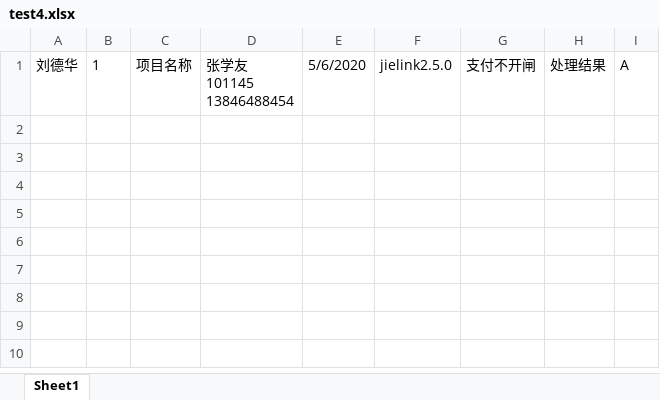
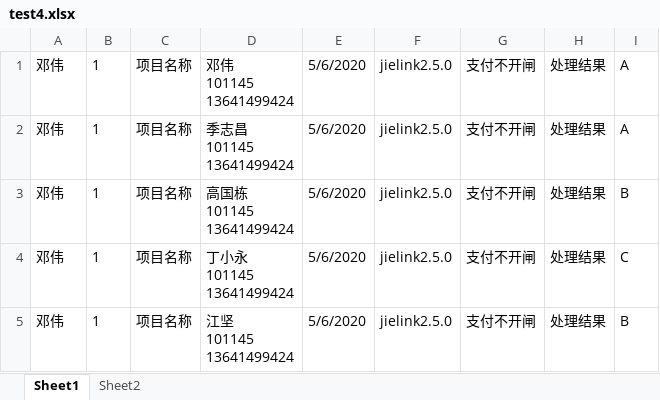
Before and after one commit to Glory-of-Kings/ExcelDataAnalysis, an Excel workbook: ExcelDataAnalysis/files/test4.xlsx, sheet Sheet1, drawn as a sheet; values as stored, in another font and other column widths than the file's, no borders; ↵ is a line break in a cell; the diff names each change by its address in the sheet, - before the commit and + after, or states it on an @@ line.

```diff
--- a/ExcelDataAnalysis/files/test4.xlsx (sheet Sheet1)
+++ b/ExcelDataAnalysis/files/test4.xlsx (sheet Sheet1)
+sheet tab: Sheet2
-A1: 刘德华
+A1: 邓伟
-D1: 张学友 ↵ 101145 ↵ 13846488454
+D1: 邓伟 ↵ 101145 ↵ 13641499424
+row 2: 邓伟 | 1 | 项目名称 | 季志昌 ↵ 101145 ↵ 13641499424 | 5/6/2020 | jielink2.5.0 | 支付不开闸 | 处理结果 | A
+row 3: 邓伟 | 1 | 项目名称 | 高国栋 ↵ 101145 ↵ 13641499424 | 5/6/2020 | jielink2.5.0 | 支付不开闸 | 处理结果 | B
+row 4: 邓伟 | 1 | 项目名称 | 丁小永 ↵ 101145 ↵ 13641499424 | 5/6/2020 | jielink2.5.0 | 支付不开闸 | 处理结果 | C
+row 5: 邓伟 | 1 | 项目名称 | 江坚 ↵ 101145 ↵ 13641499424 | 5/6/2020 | jielink2.5.0 | 支付不开闸 | 处理结果 | B
```
Also changed, not shown: ExcelDataAnalysis/files/test1.xlsx, ExcelDataAnalysis/files/test2.xlsx, 8 other files.
